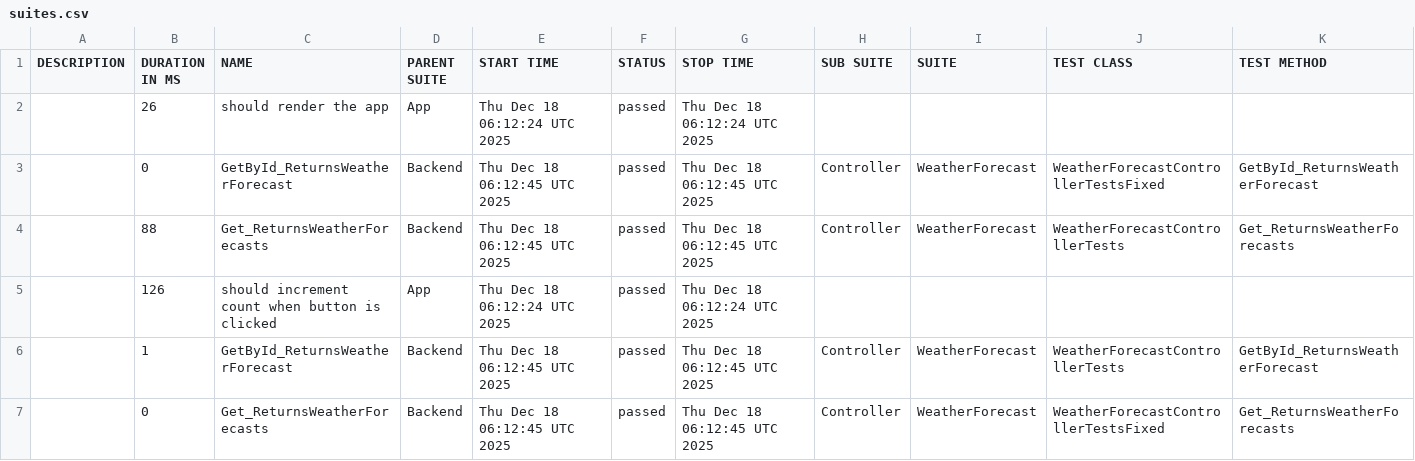
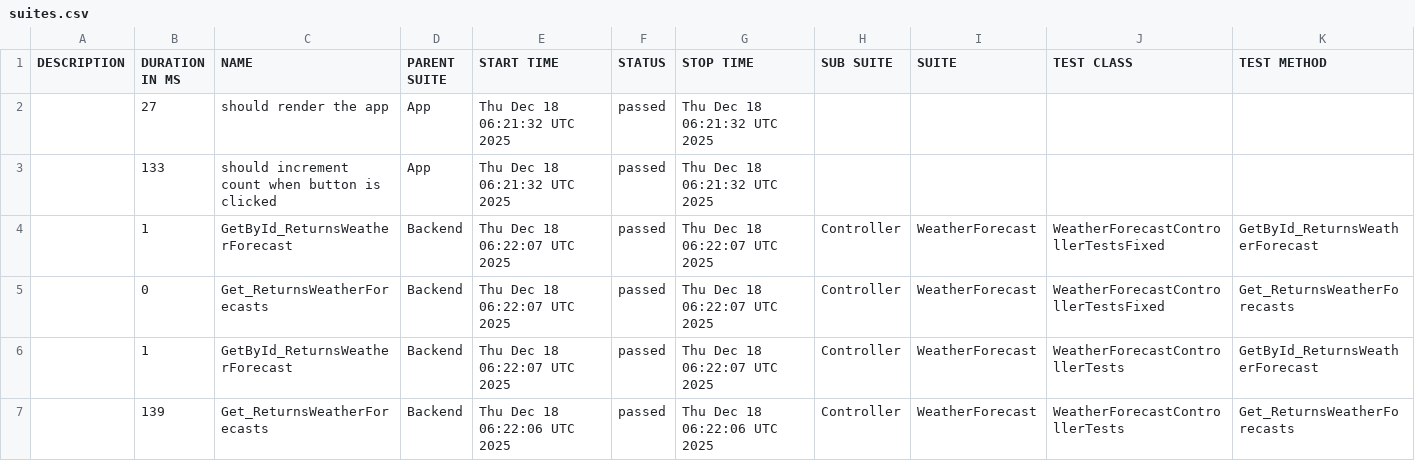
Before and after one commit to egor90909091/cis-2025-lab1, a CSV file: data/suites.csv, drawn as a sheet.

```diff
--- a/data/suites.csv
+++ b/data/suites.csv
@@ -1,7 +1,7 @@
 "DESCRIPTION","DURATION IN MS","NAME","PARENT SUITE","START TIME","STATUS","STOP TIME","SUB SUITE","SUITE","TEST CLASS","TEST METHOD"
-"","26","should render the app","App","Thu Dec 18 06:12:24 UTC 2025","passed","Thu Dec 18 06:12:24 UTC 2025","","","",""
-"","0","GetById_ReturnsWeatherForecast","Backend","Thu Dec 18 06:12:45 UTC 2025","passed","Thu Dec 18 06:12:45 UTC 2025","Controller","WeatherForecast","WeatherForecastControllerTestsFixed","GetById_ReturnsWeatherForecast"
-"","88","Get_ReturnsWeatherForecasts","Backend","Thu Dec 18 06:12:45 UTC 2025","passed","Thu Dec 18 06:12:45 UTC 2025","Controller","WeatherForecast","WeatherForecastControllerTests","Get_ReturnsWeatherForecasts"
-"","126","should increment count when button is clicked","App","Thu Dec 18 06:12:24 UTC 2025","passed","Thu Dec 18 06:12:24 UTC 2025","","","",""
-"","1","GetById_ReturnsWeatherForecast","Backend","Thu Dec 18 06:12:45 UTC 2025","passed","Thu Dec 18 06:12:45 UTC 2025","Controller","WeatherForecast","WeatherForecastControllerTests","GetById_ReturnsWeatherForecast"
-"","0","Get_ReturnsWeatherForecasts","Backend","Thu Dec 18 06:12:45 UTC 2025","passed","Thu Dec 18 06:12:45 UTC 2025","Controller","WeatherForecast","WeatherForecastControllerTestsFixed","Get_ReturnsWeatherForecasts"
+"","27","should render the app","App","Thu Dec 18 06:21:32 UTC 2025","passed","Thu Dec 18 06:21:32 UTC 2025","","","",""
+"","133","should increment count when button is clicked","App","Thu Dec 18 06:21:32 UTC 2025","passed","Thu Dec 18 06:21:32 UTC 2025","","","",""
+"","1","GetById_ReturnsWeatherForecast","Backend","Thu Dec 18 06:22:07 UTC 2025","passed","Thu Dec 18 06:22:07 UTC 2025","Controller","WeatherForecast","WeatherForecastControllerTestsFixed","GetById_ReturnsWeatherForecast"
+"","0","Get_ReturnsWeatherForecasts","Backend","Thu Dec 18 06:22:07 UTC 2025","passed","Thu Dec 18 06:22:07 UTC 2025","Controller","WeatherForecast","WeatherForecastControllerTestsFixed","Get_ReturnsWeatherForecasts"
+"","1","GetById_ReturnsWeatherForecast","Backend","Thu Dec 18 06:22:07 UTC 2025","passed","Thu Dec 18 06:22:07 UTC 2025","Controller","WeatherForecast","WeatherForecastControllerTests","GetById_ReturnsWeatherForecast"
+"","139","Get_ReturnsWeatherForecasts","Backend","Thu Dec 18 06:22:06 UTC 2025","passed","Thu Dec 18 06:22:06 UTC 2025","Controller","WeatherForecast","WeatherForecastControllerTests","Get_ReturnsWeatherForecasts"
```
Also changed, not shown: 27 other files.
